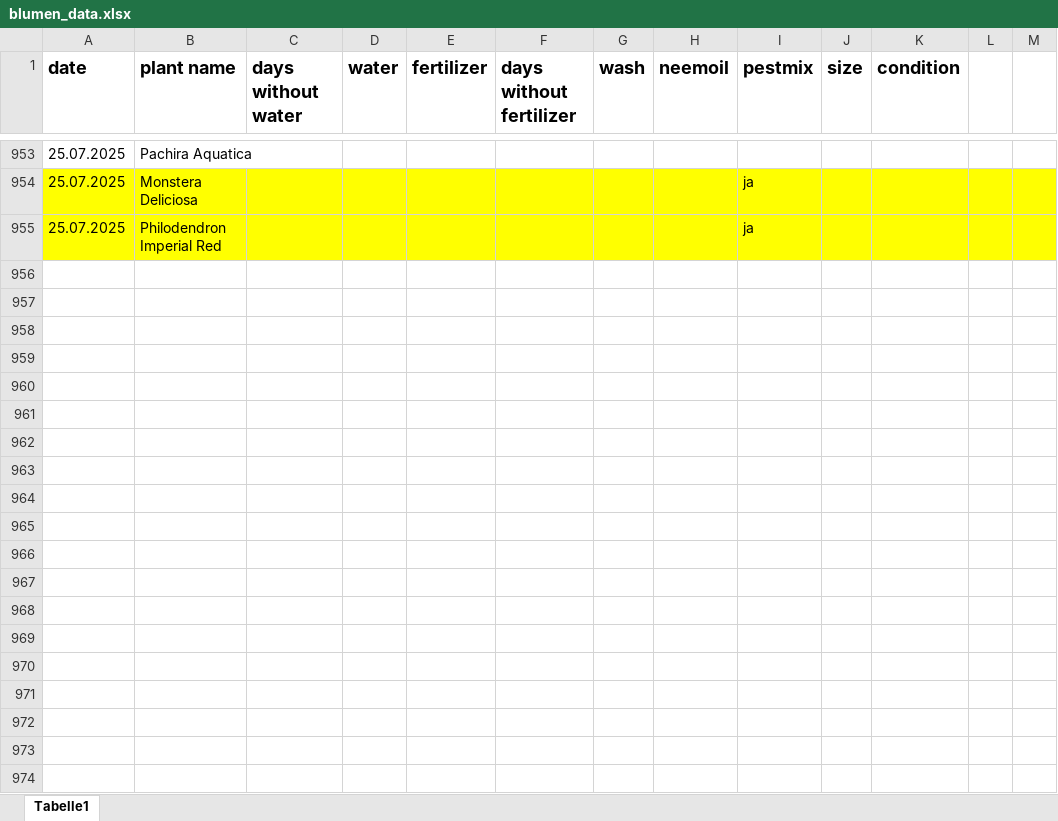
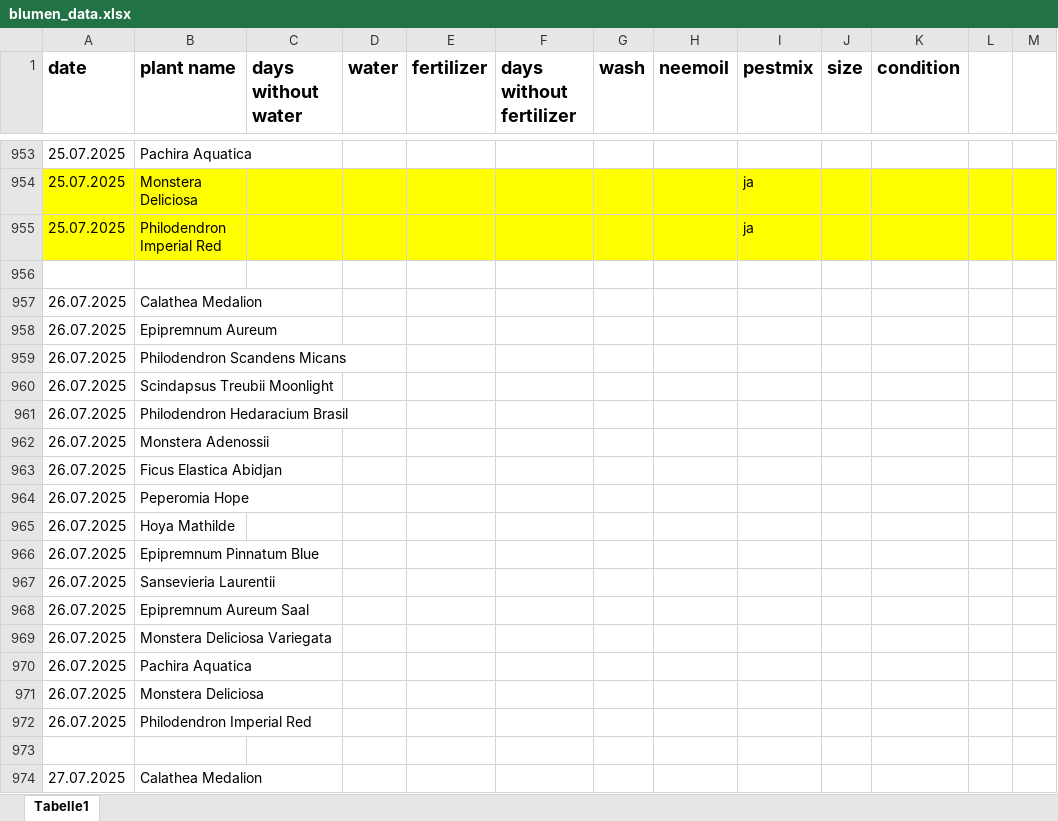
Before and after one commit to Iakithega/blumn, an Excel workbook: data/blumen_data.xlsx, sheet Tabelle1, drawn as a sheet; only a part is shown, gaps mark what is left out; values as stored, in another font and other column widths than the file's, no borders; the diff covers the shown part only; the diff names each change by its address in the sheet, - before the commit and + after, or states it on an @@ line.

Commit message:
added new plant photos

```diff
--- a/data/blumen_data.xlsx (sheet Tabelle1)
+++ b/data/blumen_data.xlsx (sheet Tabelle1)
+row 956: (empty)
+row 957: 26.07.2025 | Calathea Medalion
+row 958: 26.07.2025 | Epipremnum Aureum
+row 959: 26.07.2025 | Philodendron Scandens Micans
+row 960: 26.07.2025 | Scindapsus Treubii Moonlight
+row 961: 26.07.2025 | Philodendron Hedaracium Brasil
+row 962: 26.07.2025 | Monstera Adenossii
+row 963: 26.07.2025 | Ficus Elastica Abidjan
+row 964: 26.07.2025 | Peperomia Hope
+row 965: 26.07.2025 | Hoya Mathilde
+row 966: 26.07.2025 | Epipremnum Pinnatum Blue
+row 967: 26.07.2025 | Sansevieria Laurentii
+row 968: 26.07.2025 | Epipremnum Aureum Saal
+row 969: 26.07.2025 | Monstera Deliciosa Variegata
+row 970: 26.07.2025 | Pachira Aquatica
+row 971: 26.07.2025 | Monstera Deliciosa
+row 972: 26.07.2025 | Philodendron Imperial Red
+row 973: (empty)
+row 974: 27.07.2025 | Calathea Medalion
```
Also changed, not shown: 100 added rows elsewhere in this sheet, 21 other files.
